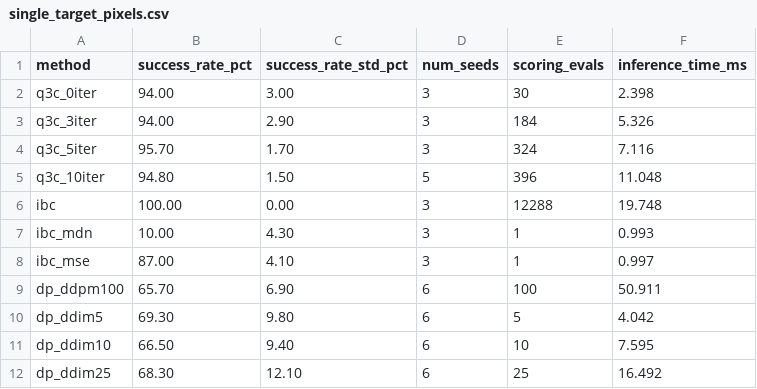
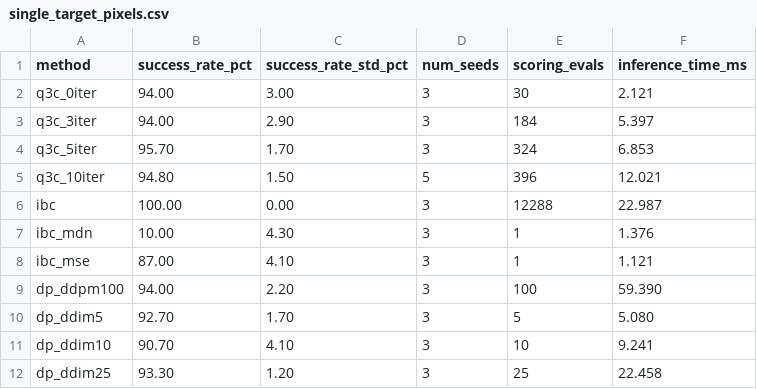
Before and after one commit to HugoAlbertBonet/Q3CIBC, a CSV file: results/hyperparam_search/combinedv2_cpascounter_training/pushing_pixels/single_target_pixels.csv, drawn as a sheet.

```diff
--- a/results/hyperparam_search/combinedv2_cpascounter_training/pushing_pixels/single_target_pixels.csv
+++ b/results/hyperparam_search/combinedv2_cpascounter_training/pushing_pixels/single_target_pixels.csv
@@ -1,12 +1,12 @@
 method,success_rate_pct,success_rate_std_pct,num_seeds,scoring_evals,inference_time_ms
-q3c_0iter,94.00,3.00,3,30,2.398
-q3c_3iter,94.00,2.90,3,184,5.326
-q3c_5iter,95.70,1.70,3,324,7.116
-q3c_10iter,94.80,1.50,5,396,11.048
-ibc,100.00,0.00,3,12288,19.748
-ibc_mdn,10.00,4.30,3,1,0.993
-ibc_mse,87.00,4.10,3,1,0.997
-dp_ddpm100,65.70,6.90,6,100,50.911
-dp_ddim5,69.30,9.80,6,5,4.042
-dp_ddim10,66.50,9.40,6,10,7.595
-dp_ddim25,68.30,12.10,6,25,16.492
+q3c_0iter,94.00,3.00,3,30,2.121
+q3c_3iter,94.00,2.90,3,184,5.397
+q3c_5iter,95.70,1.70,3,324,6.853
+q3c_10iter,94.80,1.50,5,396,12.021
+ibc,100.00,0.00,3,12288,22.987
+ibc_mdn,10.00,4.30,3,1,1.376
+ibc_mse,87.00,4.10,3,1,1.121
+dp_ddpm100,94.00,2.20,3,100,59.390
+dp_ddim5,92.70,1.70,3,5,5.080
+dp_ddim10,90.70,4.10,3,10,9.241
+dp_ddim25,93.30,1.20,3,25,22.458
```
Also changed, not shown: 3 other files.
